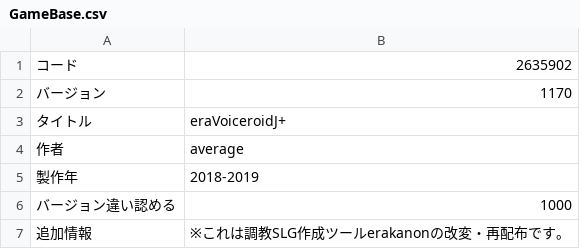
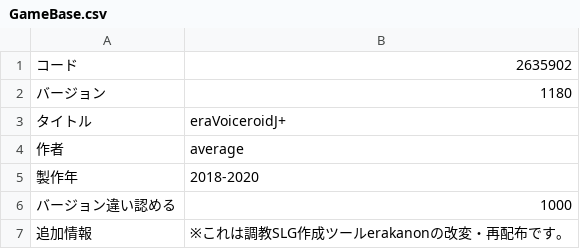
Before and after one commit to average34/eraVoiceroidJplus, a CSV file: CSV/GameBase.csv, drawn as a sheet.

```diff
--- a/CSV/GameBase.csv
+++ b/CSV/GameBase.csv
@@ -1,6 +1,6 @@
 コード,2635902
-バージョン,1170
+バージョン,1180
 タイトル,eraVoiceroidJ+
 作者,average
-製作年,2018-2019
+製作年,2018-2020
 バージョン違い認める,1000
```
Also changed, not shown: 3 other files.
